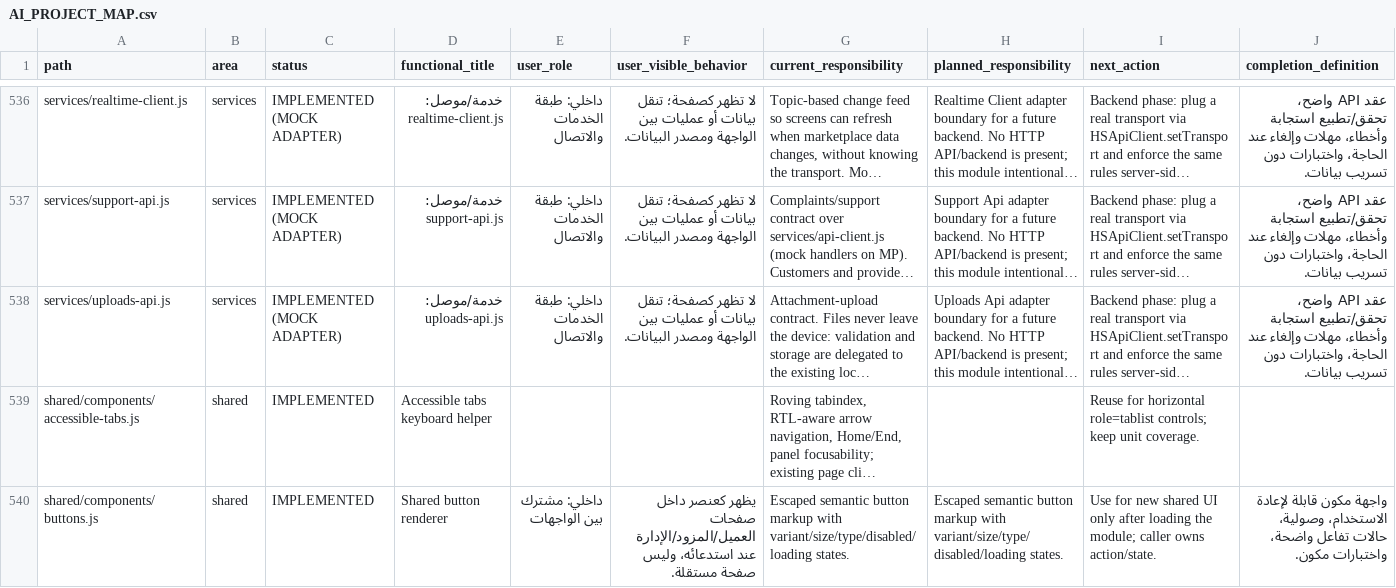
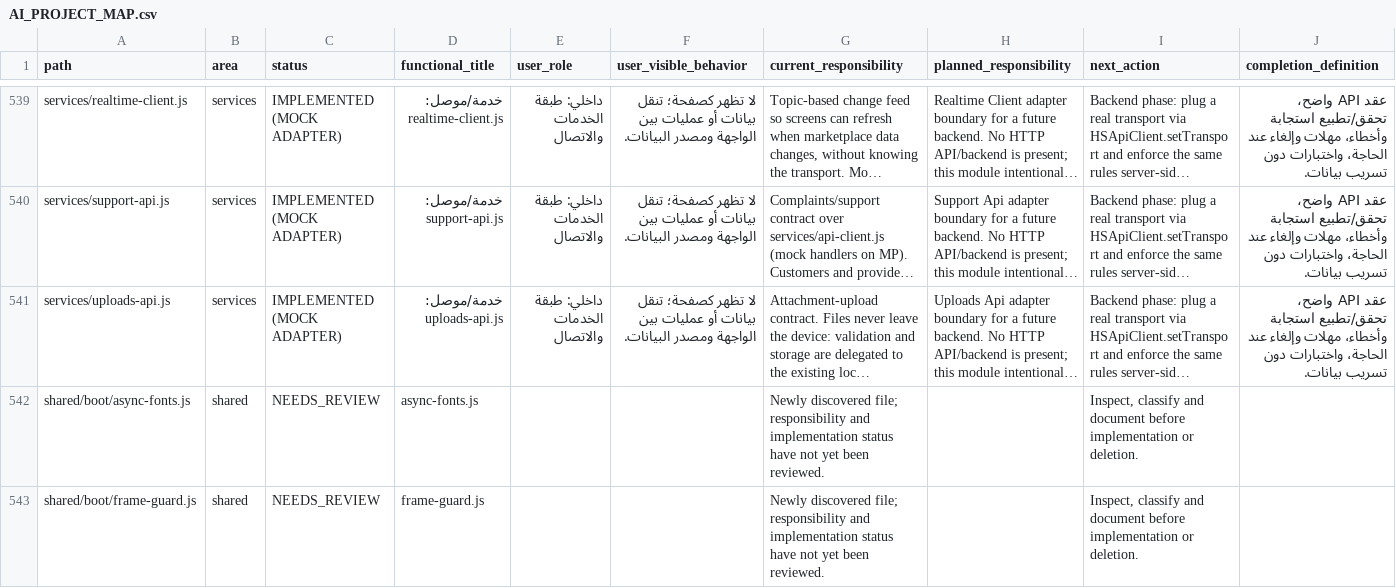
Before and after one commit to hjgfc254-tech/islamemadismailelsayeed, a CSV file: docs/AI_PROJECT_MAP.csv, drawn as a sheet; only a part is shown, gaps mark what is left out; the shorter side is filled out with more unchanged rows; long unchanged cells end in …; the diff covers the shown part only; the diff names each change by its address in the sheet, - before the commit and + after, or states it on an @@ line.

```diff
--- a/docs/AI_PROJECT_MAP.csv
+++ b/docs/AI_PROJECT_MAP.csv
+row 542: shared/boot/async-fonts.js | shared | NEEDS_REVIEW | async-fonts.js |  |  | Newly discovered file; responsibility and implementation status have not yet been reviewed. |  | Inspect, classify and document before implementation or deletion.
+row 543: shared/boot/frame-guard.js | shared | NEEDS_REVIEW | frame-guard.js |  |  | Newly discovered file; responsibility and implementation status have not yet been reviewed. |  | Inspect, classify and document before implementation or deletion.
```
Also changed, not shown: 5 added rows elsewhere in this file, 28 other files.
